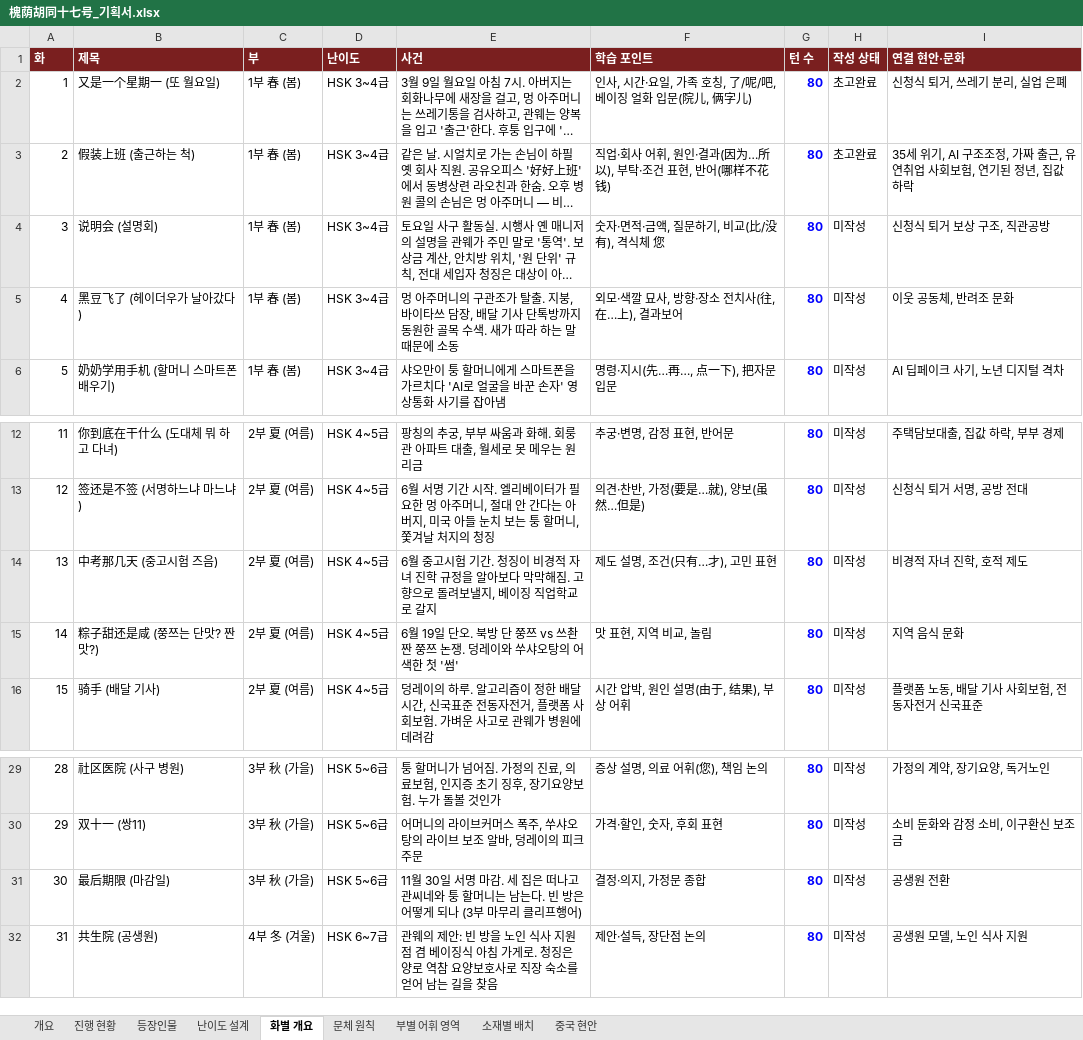
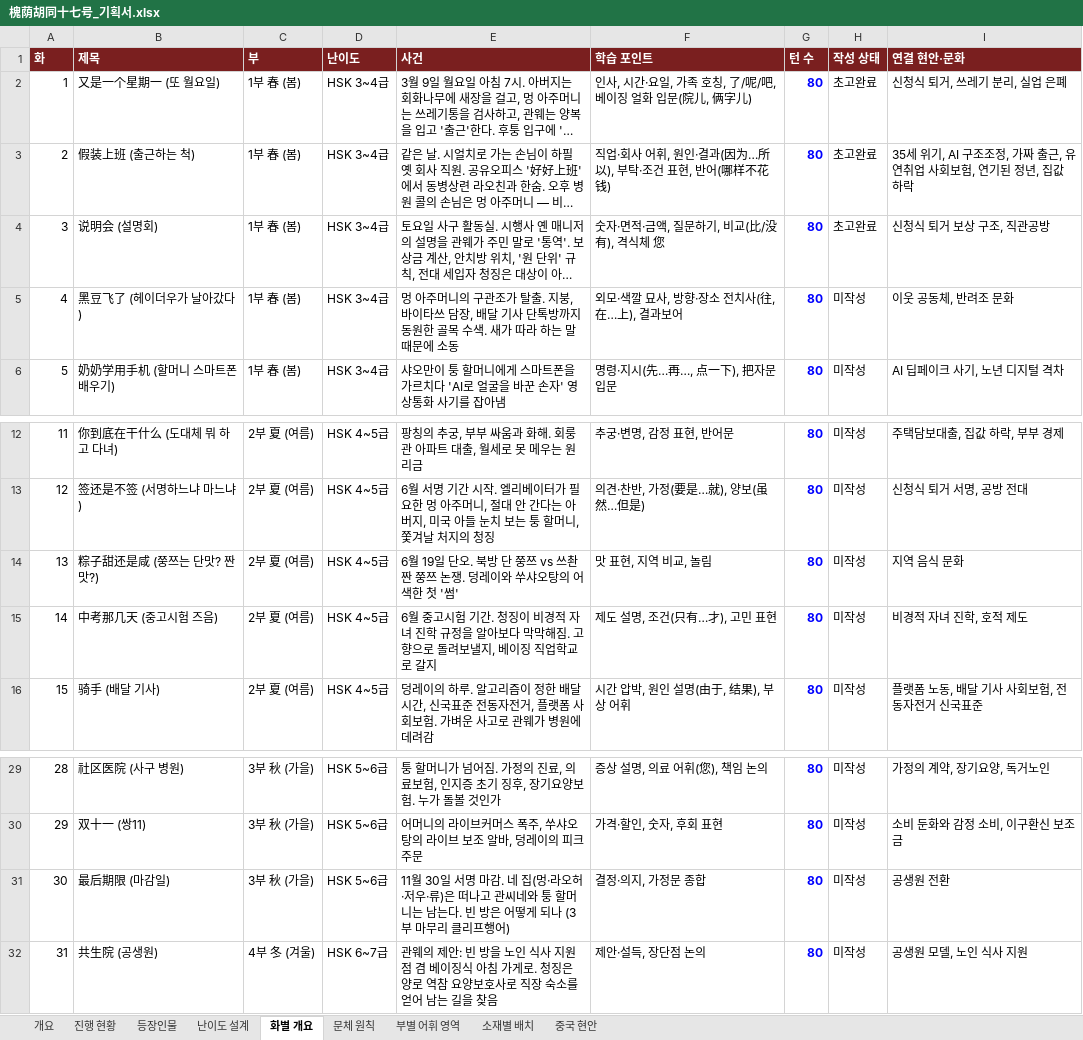
Before and after one commit to svetsvet1982/China, an Excel workbook: 槐荫胡同十七号_기획서.xlsx, sheet 화별 개요, drawn as a sheet; only a part is shown, gaps mark what is left out; long unchanged cells end in …; values as stored, in another font and other column widths than the file's, no borders; addresses are those after the commit; the diff names each change by its address in the sheet, - before the commit and + after, or states it on an @@ line.

```diff
--- a/槐荫胡同十七号_기획서.xlsx (sheet 화별 개요)
+++ b/槐荫胡同十七号_기획서.xlsx (sheet 화별 개요)
-H4 (작성 상태): 미작성
+H4 (작성 상태): 초고완료
@@ row 15 moved to row 14: 13 @@
@@ column A (화) renumbered in row 15 @@
-E31 (사건): …마감. 세 집은 떠나…
+E31 (사건): …마감. 네 집(멍·라오허·저우·류)은 떠나…
```
Also changed, not shown: sheet 소재별 배치, sheet 중국 현안, 4 other files.
